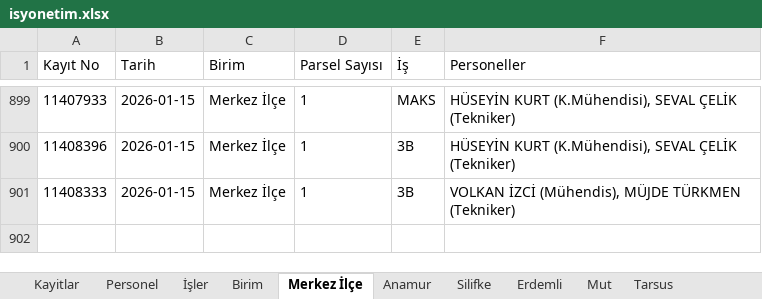
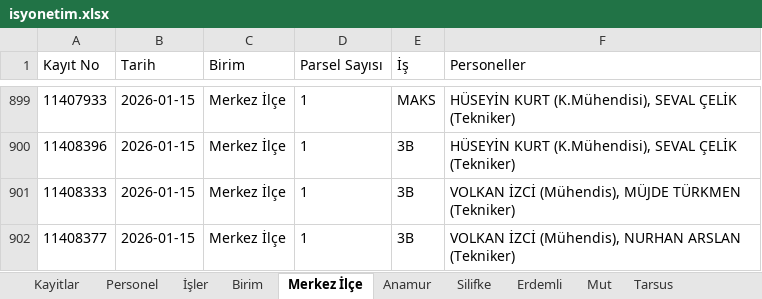
Before and after one commit to gokhangeo/isyonetim, an Excel workbook: isyonetim.xlsx, sheet Merkez İlçe, drawn as a sheet; only a part is shown, gaps mark what is left out; values as stored, in another font and other column widths than the file's, no borders; the diff names each change by its address in the sheet, - before the commit and + after, or states it on an @@ line.

Commit message:
[Kadastro App] Yeni kayıt eklendi: 11408377

```diff
--- a/isyonetim.xlsx (sheet Merkez İlçe)
+++ b/isyonetim.xlsx (sheet Merkez İlçe)
+row 902: 11408377 | 2026-01-15 | Merkez İlçe | 1 | 3B | VOLKAN İZCİ (Mühendis), NURHAN ARSLAN (Tekniker)
```
Also changed, not shown: sheet Kayitlar.
